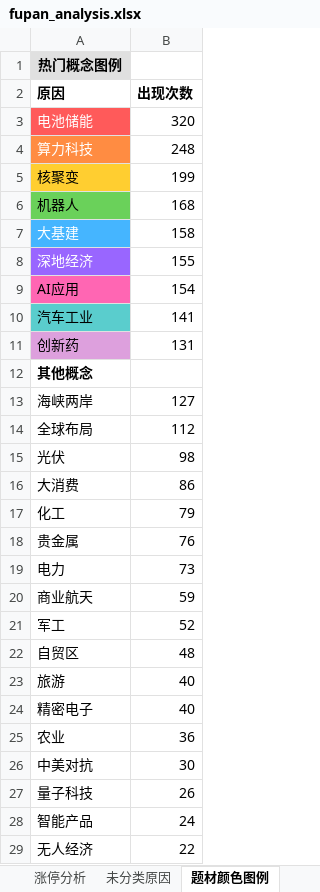
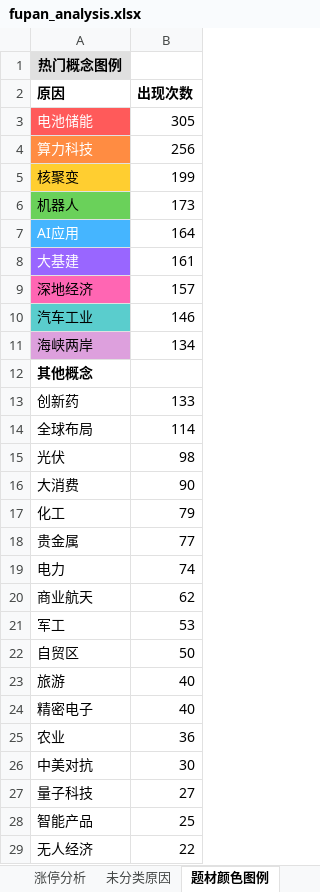
Before and after one commit to KealLiang/HardTrading, an Excel workbook: excel/fupan_analysis.xlsx, sheet 题材颜色图例, drawn as a sheet; only a part is shown; values as stored, in another font and other column widths than the file's, no borders; removed rows and columns are numbered as before the commit, all else as after; the diff covers the shown part only; the diff names each change by its address in the sheet, - before the commit and + after, or states it on an @@ line.

```diff
--- a/excel/fupan_analysis.xlsx (sheet 题材颜色图例)
+++ b/excel/fupan_analysis.xlsx (sheet 题材颜色图例)
-B3 (出现次数): 320
+B3 (出现次数): 305
-B4 (出现次数): 248
+B4 (出现次数): 256
-B6 (出现次数): 168
+B6 (出现次数): 173
+row 7: AI应用 | 164
-A8 fill: #45B5FF
+A8 fill: #9966FF
-B8 (出现次数): 158
+B8 (出现次数): 161
@@ A9 fill: #9966FF → #FF66B3, text colour: #FFFFFF → black @@
-B9 (出现次数): 155
+B9 (出现次数): 157
-row 9: AI应用 | 154
-B10 (出现次数): 141
+B10 (出现次数): 146
-row 11: 创新药 | 131
+row 11: 海峡两岸 | 134
-row 13: 海峡两岸 | 127
+row 13: 创新药 | 133
-B14 (出现次数): 112
+B14 (出现次数): 114
-B16 (出现次数): 86
+B16 (出现次数): 90
-B18 (出现次数): 76
+B18 (出现次数): 77
-B19 (出现次数): 73
+B19 (出现次数): 74
-B20 (出现次数): 59
+B20 (出现次数): 62
-B21 (出现次数): 52
+B21 (出现次数): 53
-B22 (出现次数): 48
+B22 (出现次数): 50
-B27 (出现次数): 26
+B27 (出现次数): 27
-B28 (出现次数): 24
+B28 (出现次数): 25
```
Also changed, not shown: 3 edited cells elsewhere in this sheet, sheet 未分类原因, sheet 涨停分析, excel/fupan_stocks_non_main.xlsx, excel/market_analysis.xlsx, 4 other files.
